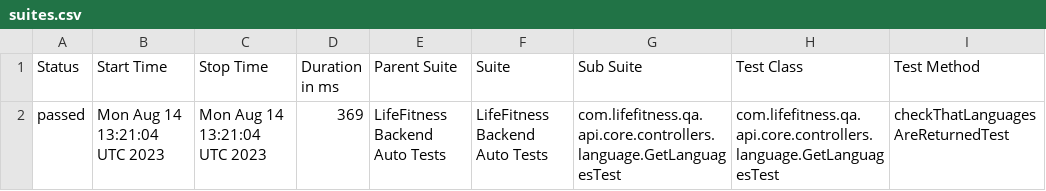
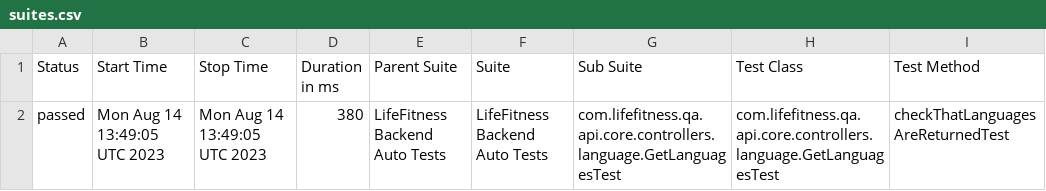
Before and after one commit to lifefitnessautoreports/lifefitnessautoreports.github.io, a CSV file: allure-report/allureReport/data/suites.csv, drawn as a sheet; only a part is shown; the diff names each change by its address in the sheet, - before the commit and + after, or states it on an @@ line.

Commit message:
Added Allure Report to repository

```diff
--- a/allure-report/allureReport/data/suites.csv
+++ b/allure-report/allureReport/data/suites.csv
-B2 (Start Time): Mon Aug 14 13:21:04 UTC 2023
+B2 (Start Time): Mon Aug 14 13:49:05 UTC 2023
-C2 (Stop Time): Mon Aug 14 13:21:04 UTC 2023
+C2 (Stop Time): Mon Aug 14 13:49:05 UTC 2023
-D2 (Duration in ms): 369
+D2 (Duration in ms): 380
```
Also changed, not shown: 14 other files.
